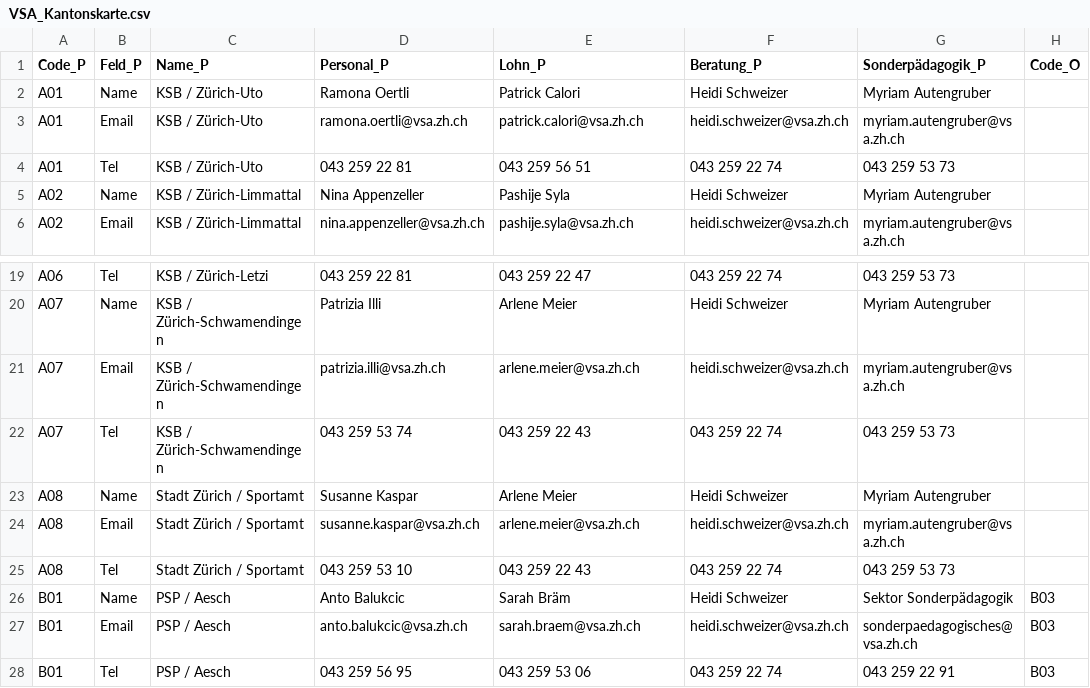
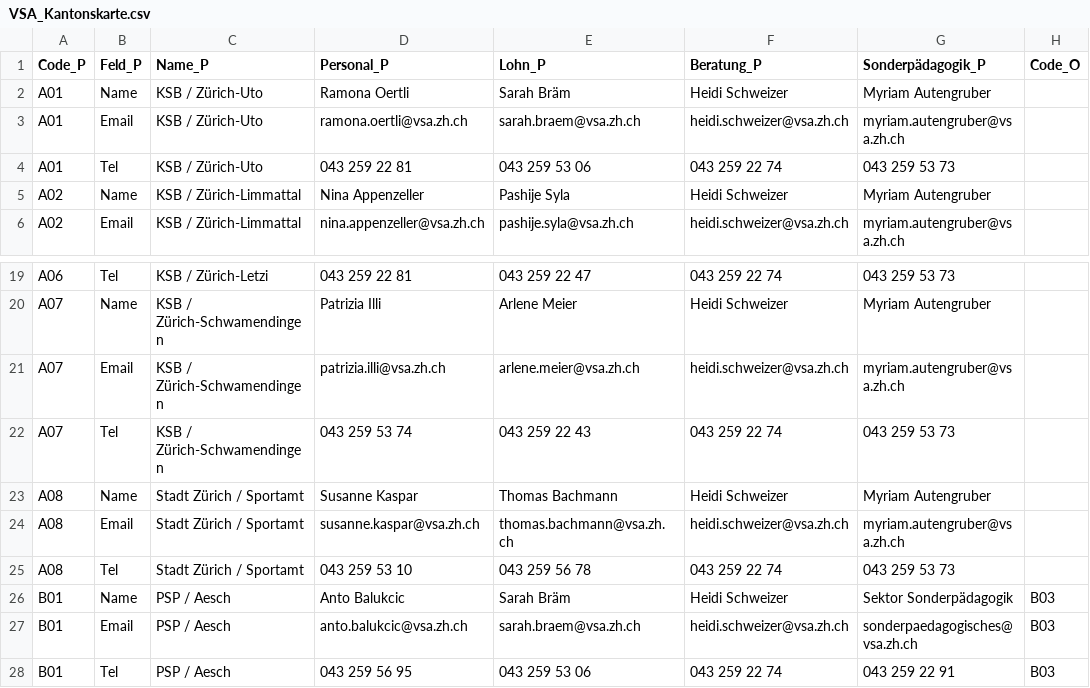
Before and after one commit to statistikZH/Visualisierung_VSAKarte, a CSV file: Data/VSA_Kantonskarte.csv, drawn as a sheet; only a part is shown, gaps mark what is left out; the diff names each change by its address in the sheet, - before the commit and + after, or states it on an @@ line.

Commit message:
Update VSA_Kantonskarte.csv

```diff
--- a/Data/VSA_Kantonskarte.csv
+++ b/Data/VSA_Kantonskarte.csv
-E2 (Lohn_P): Patrick Calori
+E2 (Lohn_P): Sarah Bräm
-E3 (Lohn_P): patrick.calori@vsa.zh.ch
+E3 (Lohn_P): sarah.braem@vsa.zh.ch
-E4 (Lohn_P): 043 259 56 51
+E4 (Lohn_P): 043 259 53 06
-E23 (Lohn_P): Arlene Meier
+E23 (Lohn_P): Thomas Bachmann
-E24 (Lohn_P): arlene.meier@vsa.zh.ch
+E24 (Lohn_P): thomas.bachmann@vsa.zh.ch
-E25 (Lohn_P): 043 259 22 43
+E25 (Lohn_P): 043 259 56 78
```
